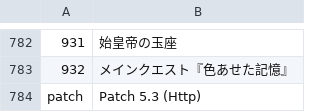
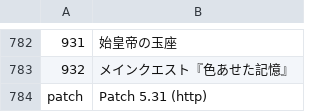
Before and after one commit to Eoshria/Test_4a05r4_IVX_Data, a CSV file: Testdata_001.csv, drawn as a sheet; only a part is shown, gaps mark what is left out.

Commit message:
Update Testdata_001.csv

```diff
--- a/Testdata_001.csv
+++ b/Testdata_001.csv
@@ -783,2 +783,2 @@
 932,メインクエスト『色あせた記憶』
-patch,Patch 5.3 (Http)
+patch,Patch 5.31 (http)
```
